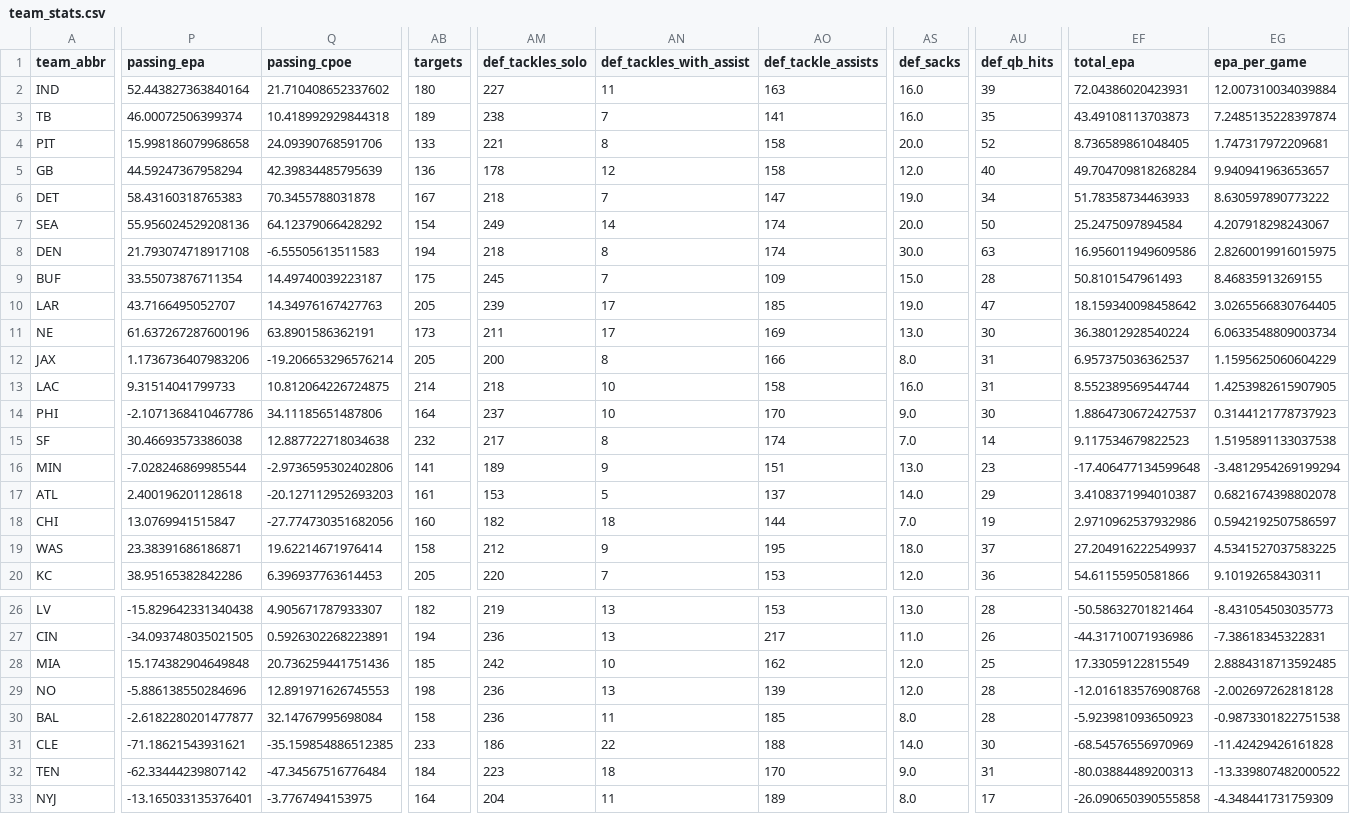
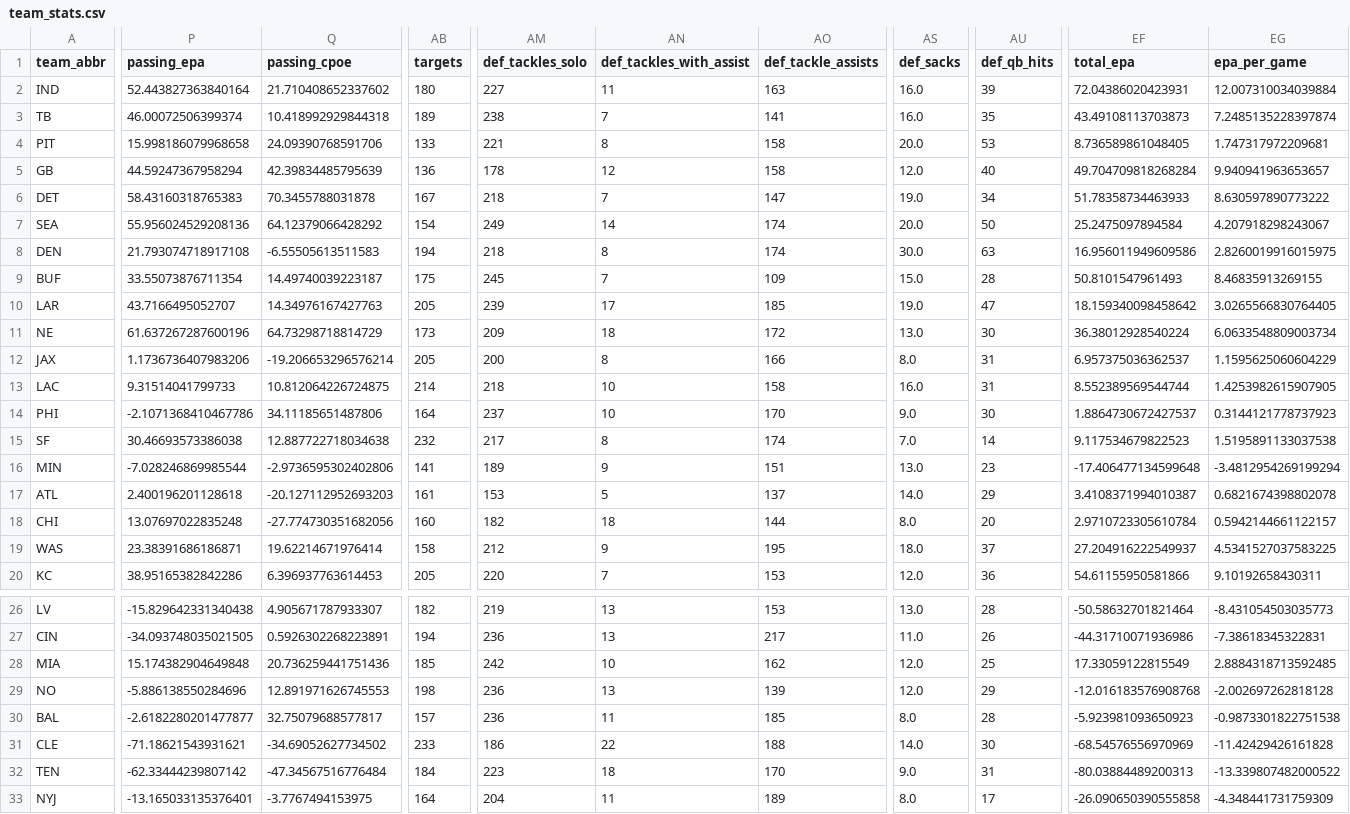
Before and after one commit to obliojoe/who-should-lose-data, a CSV file: data/team_stats.csv, drawn as a sheet; only a part is shown, gaps mark what is left out; the diff covers the shown part only; the diff names each change by its address in the sheet, - before the commit and + after, or states it on an @@ line.

Commit message:
data updates

```diff
--- a/data/team_stats.csv
+++ b/data/team_stats.csv
-AU4 (def_qb_hits): 52
+AU4 (def_qb_hits): 53
-Q11 (passing_cpoe): 63.8901586362191
+Q11 (passing_cpoe): 64.73298718814729
-AM11 (def_tackles_solo): 211
+AM11 (def_tackles_solo): 209
-AN11 (def_tackles_with_assist): 17
+AN11 (def_tackles_with_assist): 18
-AO11 (def_tackle_assists): 169
+AO11 (def_tackle_assists): 172
-P18 (passing_epa): 13.0769941515847
+P18 (passing_epa): 13.07697022835248
-AS18 (def_sacks): 7.0
+AS18 (def_sacks): 8.0
-AU18 (def_qb_hits): 19
+AU18 (def_qb_hits): 20
-EF18 (total_epa): 2.9710962537932986
+EF18 (total_epa): 2.9710723305610784
-EG18 (epa_per_game): 0.5942192507586597
+EG18 (epa_per_game): 0.5942144661122157
-AU29 (def_qb_hits): 28
+AU29 (def_qb_hits): 29
-Q30 (passing_cpoe): 32.14767995698084
+Q30 (passing_cpoe): 32.75079688577817
-AB30 (targets): 158
+AB30 (targets): 157
-Q31 (passing_cpoe): -35.159854886512385
+Q31 (passing_cpoe): -34.69052627734502
```
Also changed, not shown: 1 edited cell elsewhere in this file, data/coordinators.csv, data/team_starters.csv.
